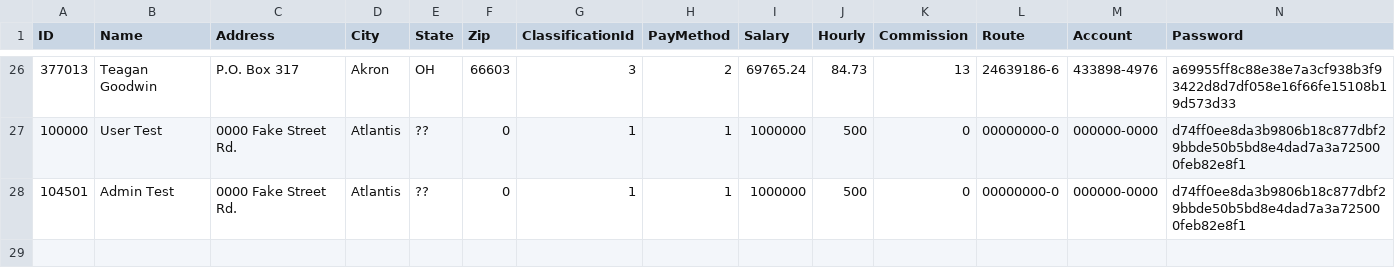
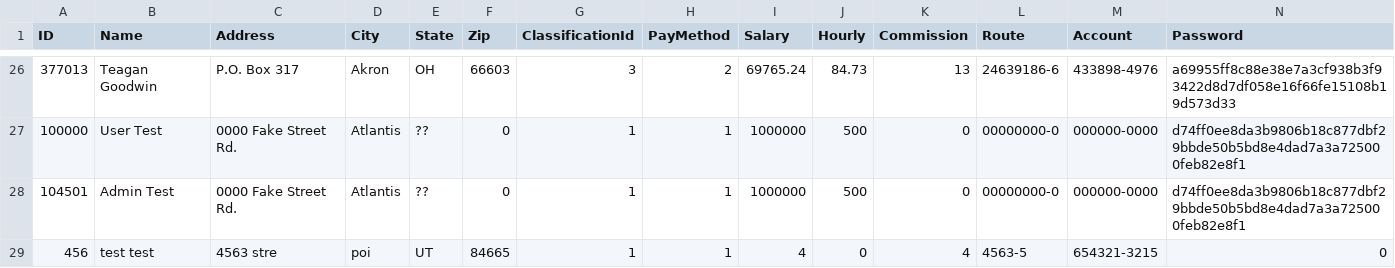
Before and after one commit to SoftDev-Personal-T1-2k23/Payroll, a CSV file: employees.csv, drawn as a sheet; only a part is shown, gaps mark what is left out; rows hold the shown columns only; the diff names each change by its address in the sheet, - before the commit and + after, or states it on an @@ line.

```diff
--- a/employees.csv
+++ b/employees.csv
+row 29: 456 | test test | 4563 stre | poi | UT | 84665 | 1 | 1 | 4 | 0 | 4 | 4563-5 | 654321-3215 | 0
```
Also changed, not shown: 2 other files.
